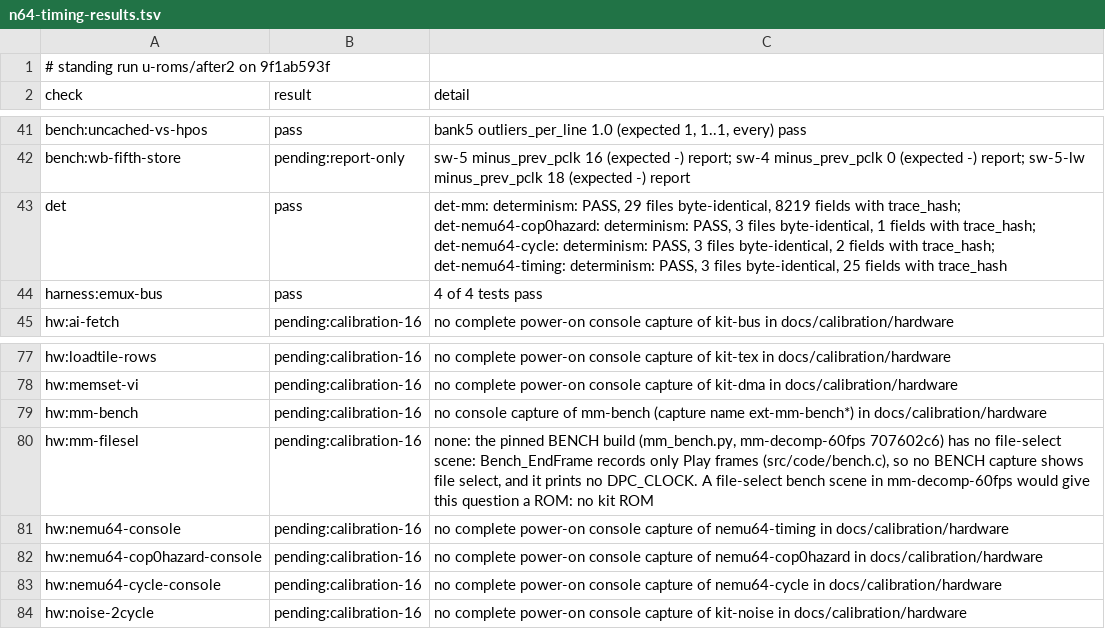
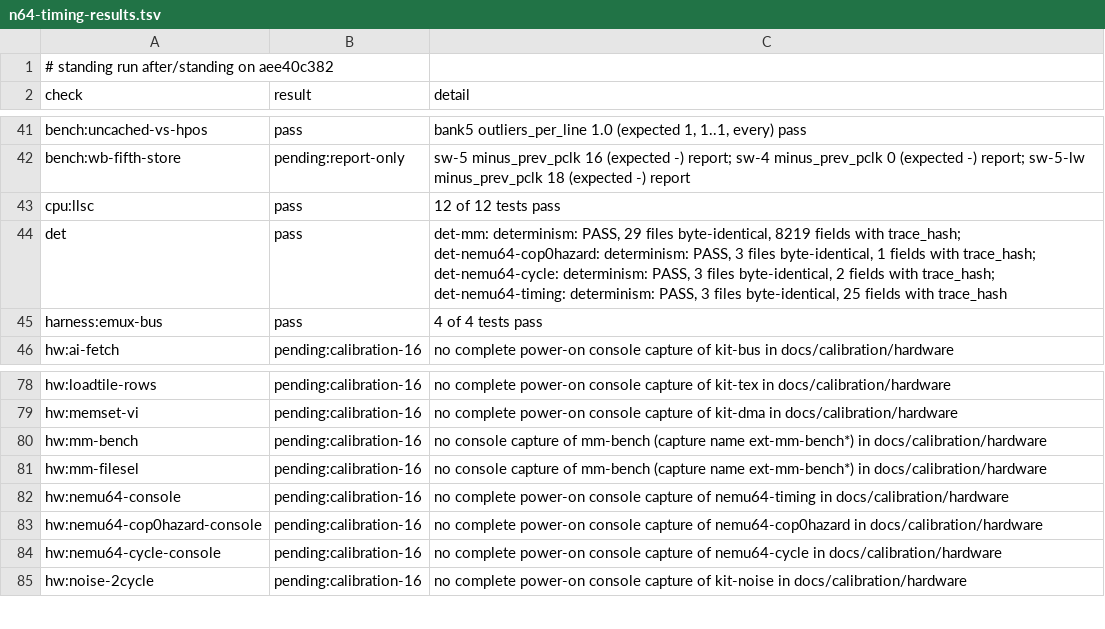
Before and after one commit to wScottSh/ares, a TSV file: docs/spec/n64-timing-results.tsv, drawn as a sheet; only a part is shown, gaps mark what is left out.

```diff
--- a/docs/spec/n64-timing-results.tsv
+++ b/docs/spec/n64-timing-results.tsv
@@ -1,2 +1,2 @@
-# standing run u-roms/after2 on 9f1ab593f
+# standing run after/standing on aee40c382
 check	result	detail
@@ -42,2 +42,3 @@ bench:uncached-vs-hpos	pass	bank5 outliers_per_line 1.0 (expected 1, 1..1, every
 bench:wb-fifth-store	pending:report-only	sw-5 minus_prev_pclk 16 (expected -) report; sw-4 minus_prev_pclk 0 (expected -) report; sw-5-lw minus_prev_pclk 18 (expected -) report
+cpu:llsc	pass	12 of 12 tests pass
 det	pass	det-mm: determinism: PASS, 29 files byte-identical, 8219 fields with trace_hash; det-nemu64-cop0hazard: determinism: PASS, 3 files byte-identical, 1 fields with trace_hash; det-nemu64-cycle: determinism: PASS, 3 files byte-identical, 2 fields with trace_hash; det-nemu64-timing: determinism: PASS, 3 files byte-identical, 25 fields with trace_hash
@@ -79,3 +80,3 @@ hw:memset-vi	pending:calibration-16	no complete power-on console capture of kit-
 hw:mm-bench	pending:calibration-16	no console capture of mm-bench (capture name ext-mm-bench*) in docs/calibration/hardware
-hw:mm-filesel	pending:calibration-16	none: the pinned BENCH build (mm_bench.py, mm-decomp-60fps 707602c6) has no file-select scene: Bench_EndFrame records only Play frames (src/code/bench.c), so no BENCH capture shows file select, and it prints no DPC_CLOCK. A file-select bench scene in mm-decomp-60fps would give this question a ROM: no kit ROM
+hw:mm-filesel	pending:calibration-16	no console capture of mm-bench (capture name ext-mm-bench*) in docs/calibration/hardware
 hw:nemu64-console	pending:calibration-16	no complete power-on console capture of nemu64-timing in docs/calibration/hardware
```
Also changed, not shown: 4 other files.
